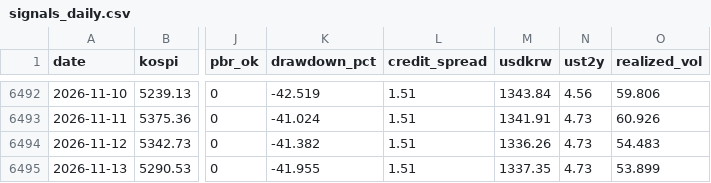
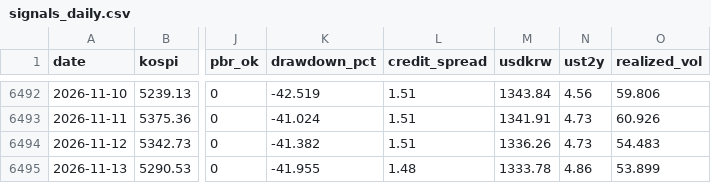
Before and after one commit to dangnani-pixel/kospi-bottom-model, a CSV file: signals_daily.csv, drawn as a sheet; only a part is shown, gaps mark what is left out; the diff names each change by its address in the sheet, - before the commit and + after, or states it on an @@ line.

```diff
--- a/signals_daily.csv
+++ b/signals_daily.csv
-L6495 (credit_spread): 1.51
+L6495 (credit_spread): 1.48
-M6495 (usdkrw): 1337.35
+M6495 (usdkrw): 1333.78
-N6495 (ust2y): 4.73
+N6495 (ust2y): 4.86
```
Also changed, not shown: pbr_history.csv, 2 other files.
